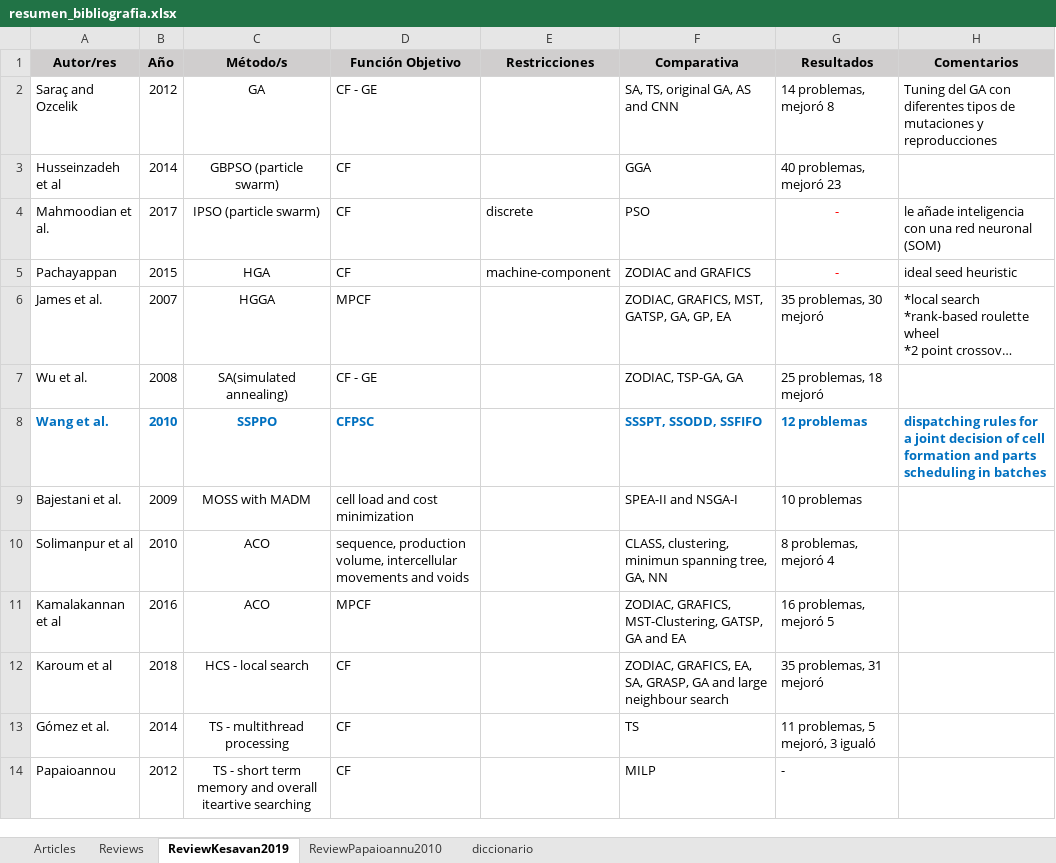
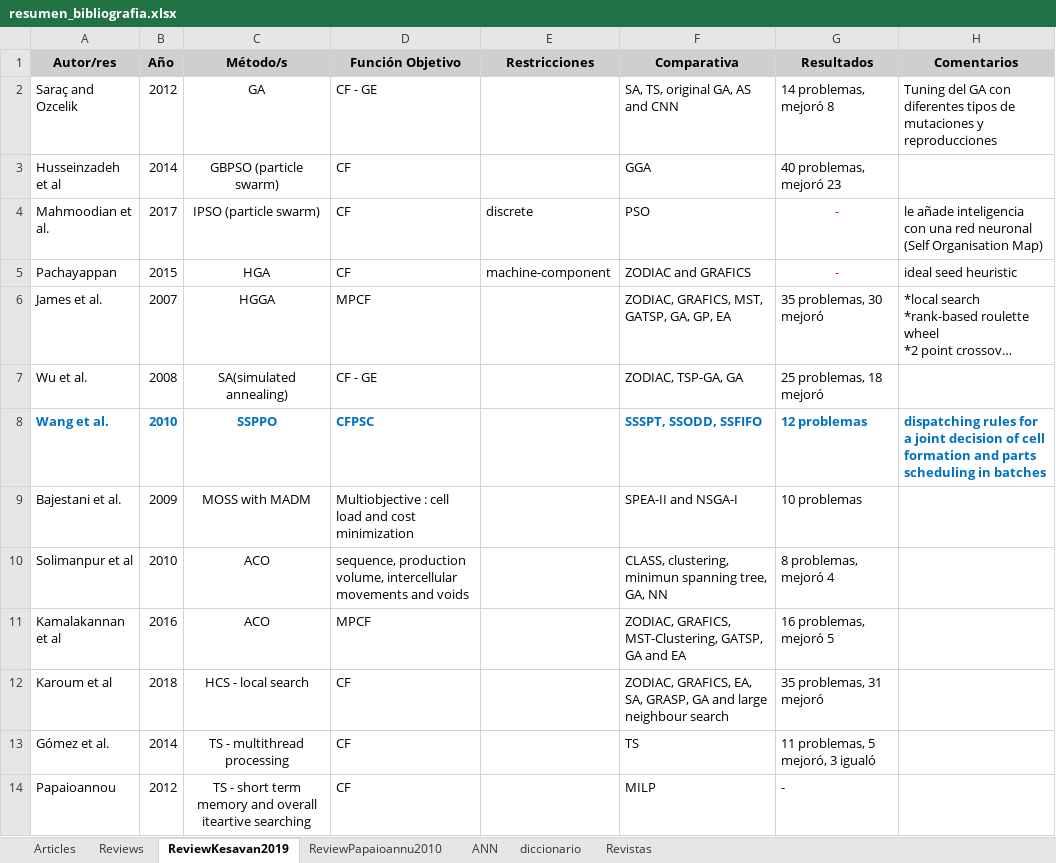
Before and after one commit to jossanlop/cell-formation, an Excel workbook: bibliografia/resumen_bibliografia.xlsx, sheet ReviewKesavan2019, drawn as a sheet; long unchanged cells end in …; values as stored, in another font and other column widths than the file's, no borders; the diff names each change by its address in the sheet, - before the commit and + after, or states it on an @@ line.

```diff
--- a/bibliografia/resumen_bibliografia.xlsx (sheet ReviewKesavan2019)
+++ b/bibliografia/resumen_bibliografia.xlsx (sheet ReviewKesavan2019)
+sheet tab: ANN
+sheet tab: Revistas
-H4 (Comentarios): …red neuronal (SOM)
+H4 (Comentarios): …red neuronal (Self Organisation Map)
-D9 (Función Objetivo): cell load and cost minimization
+D9 (Función Objetivo): Multiobjective : cell load and cost minimization
```
Also changed, not shown: sheet Articles, sheet Reviews, 9 other files.
